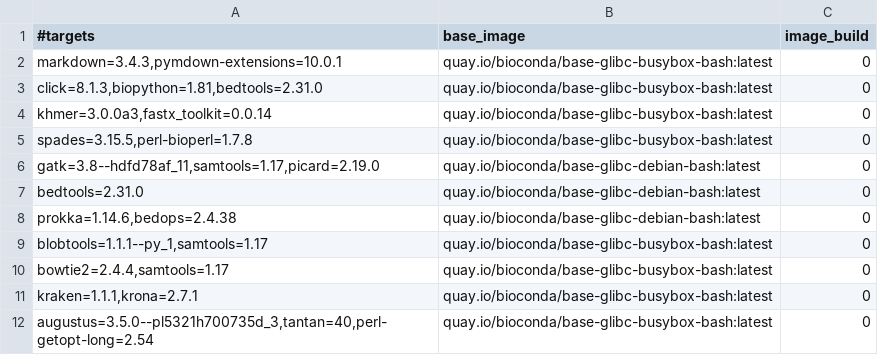
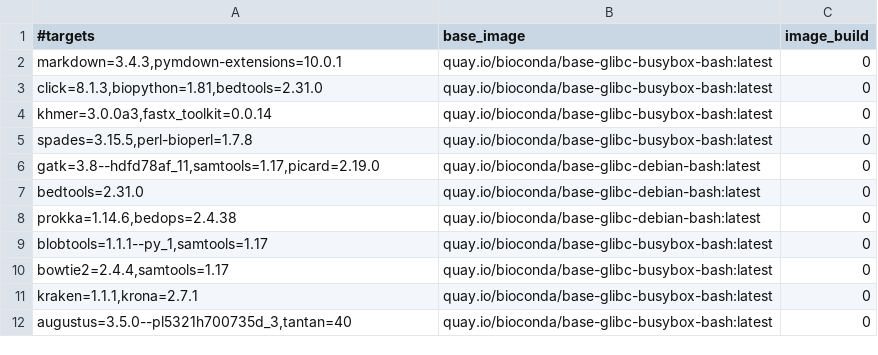
Before and after one commit to gongyh/scgs-mpc, a TSV file: combinations/hash.tsv, drawn as a sheet.

Commit message:
update AUGUSTUS

```diff
--- a/combinations/hash.tsv
+++ b/combinations/hash.tsv
@@ -11,2 +11,2 @@ bowtie2=2.4.4,samtools=1.17	quay.io/bioconda/base-glibc-busybox-bash:latest	0
 kraken=1.1.1,krona=2.7.1	quay.io/bioconda/base-glibc-busybox-bash:latest	0
-augustus=3.5.0--pl5321h700735d_3,tantan=40,perl-getopt-long=2.54	quay.io/bioconda/base-glibc-busybox-bash:latest	0
+augustus=3.5.0--pl5321h700735d_3,tantan=40	quay.io/bioconda/base-glibc-busybox-bash:latest	0
```
Also changed, not shown: 1 other file.
